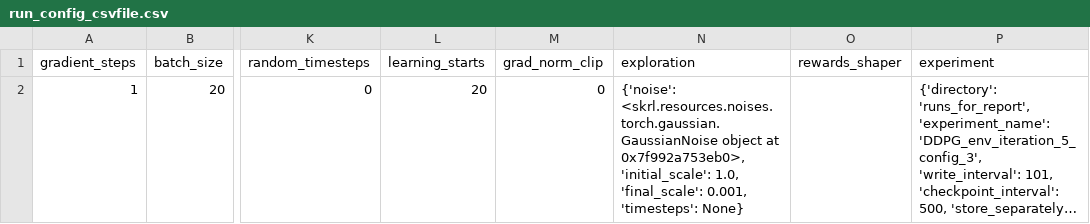
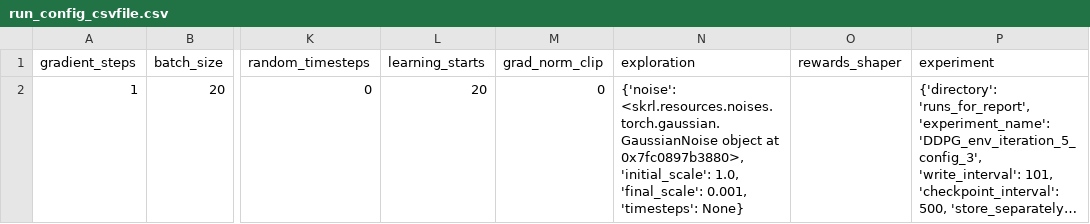
Before and after one commit to kasperfg16/p8_sewbot, a CSV file: runs_for_report/DDPG_env_iteration_5_config_3/run_config_csvfile.csv, drawn as a sheet; only a part is shown, gaps mark what is left out; long unchanged cells end in …; the diff names each change by its address in the sheet, - before the commit and + after, or states it on an @@ line.

```diff
--- a/runs_for_report/DDPG_env_iteration_5_config_3/run_config_csvfile.csv
+++ b/runs_for_report/DDPG_env_iteration_5_config_3/run_config_csvfile.csv
-N2 (exploration): …object at 0x7f992a753eb0>, 'initial_scale': 1.0,…
+N2 (exploration): …object at 0x7fc0897b3880>, 'initial_scale': 1.0,…
```
